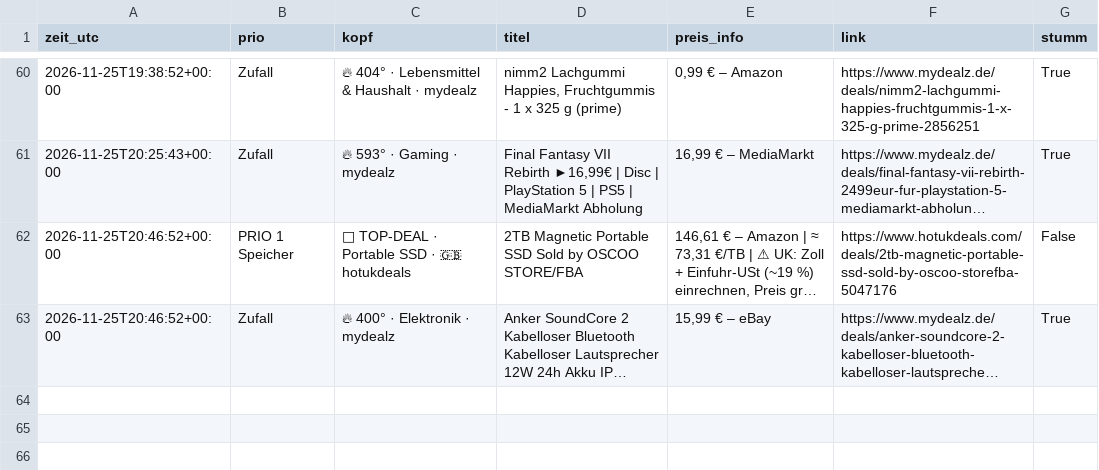
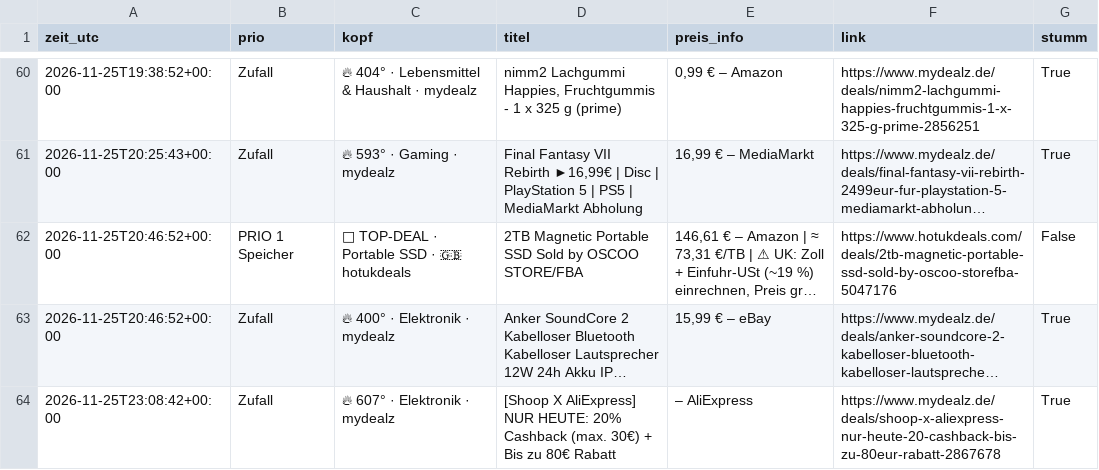
Before and after one commit to duchidachi/black-week-deal-bot, a CSV file: alerts.csv, drawn as a sheet; only a part is shown, gaps mark what is left out; long unchanged cells end in …; the diff names each change by its address in the sheet, - before the commit and + after, or states it on an @@ line.

```diff
--- a/alerts.csv
+++ b/alerts.csv
+row 64: 2026-11-25T23:08:42+00:00 | Zufall | 🔥 607° · Elektronik · mydealz | [Shoop X AliExpress] NUR HEUTE: 20% Cashback (max. 30€) + Bis zu 80€ Rabatt | – AliExpress | https://www.mydealz.de/deals/shoop-x-aliexpress-nur-heute-20-cashback-bis-zu-80eur-rabatt-2867678 | True
```
Also changed, not shown: prices.csv, 1 other file.
